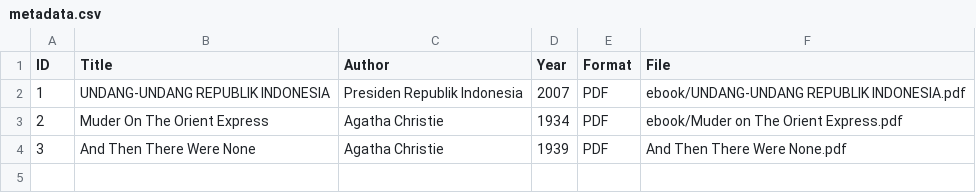
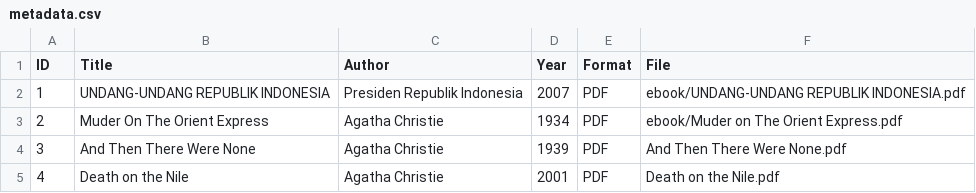
Before and after one commit to Aryaa055/perpustakaandigitalb, a CSV file: metadata/metadata.csv, drawn as a sheet; the diff names each change by its address in the sheet, - before the commit and + after, or states it on an @@ line.

Commit message:
Add 'Death on the Nile' to metadata.csv

```diff
--- a/metadata/metadata.csv
+++ b/metadata/metadata.csv
+row 5: 4 | Death on the Nile | Agatha Christie | 2001 | PDF | Death on the Nile.pdf
```
